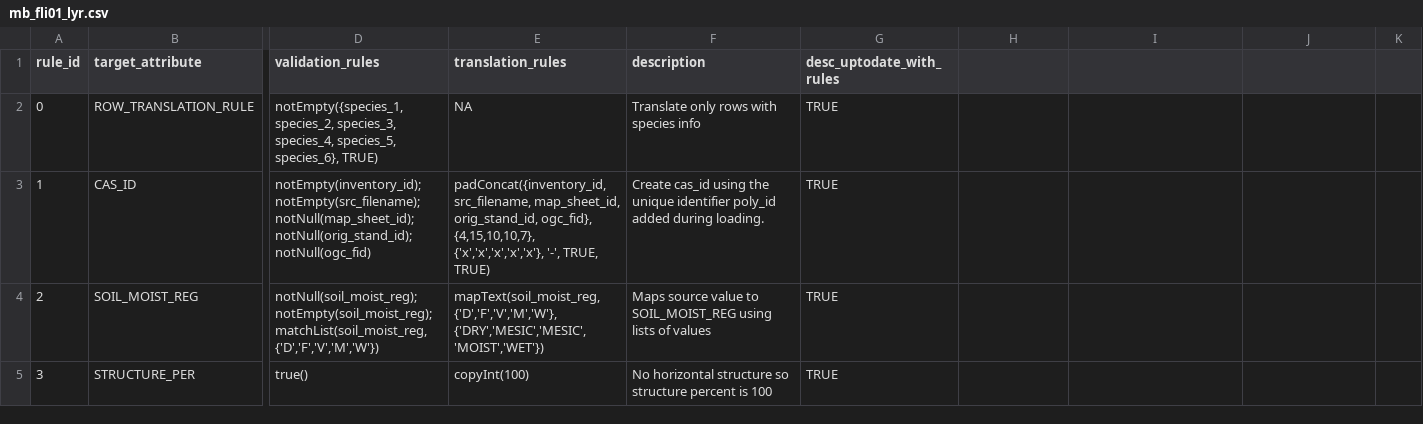
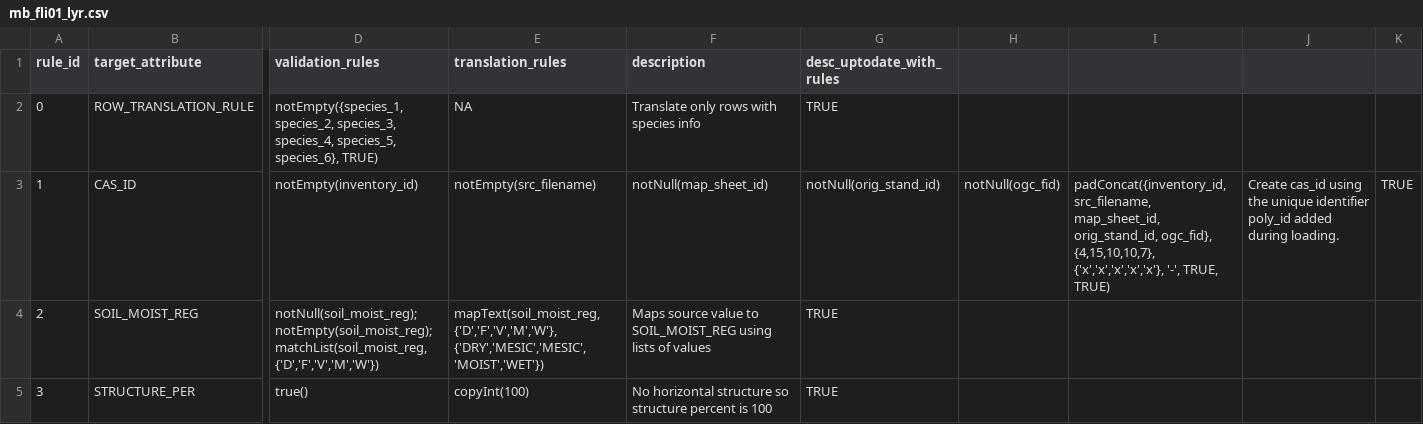
Before and after one commit to zkinvig/CASFRI-zoe, a CSV file: translation/tables/mb_fli01_lyr.csv, drawn as a sheet; only a part is shown, gaps mark what is left out; the diff covers the shown part only; the diff names each change by its address in the sheet, - before the commit and + after, or states it on an @@ line.

Commit message:
Updated translation for MB FLI01 structure_range

```diff
--- a/translation/tables/mb_fli01_lyr.csv
+++ b/translation/tables/mb_fli01_lyr.csv
-D3 (validation_rules): notEmpty(inventory_id);notEmpty(src_filename);notNull(map_sheet_id);notNull(orig_stand_id);notNull(ogc_fid)
+D3 (validation_rules): notEmpty(inventory_id)
-E3 (translation_rules): padConcat({inventory_id, src_filename, map_sheet_id, orig_stand_id, ogc_fid}, {4,15,10,10,7}, {'x','x','x','x','x'}, '-', TRUE, TRUE)
+E3 (translation_rules): notEmpty(src_filename)
-F3 (description): Create cas_id using the unique identifier poly_id added during loading.
+F3 (description): notNull(map_sheet_id)
-G3 (desc_uptodate_with_rules): TRUE
+G3 (desc_uptodate_with_rules): notNull(orig_stand_id)
-H3: (empty)
+H3: notNull(ogc_fid)
-I3: (empty)
+I3: padConcat({inventory_id, src_filename, map_sheet_id, orig_stand_id, ogc_fid}, {4,15,10,10,7}, {'x','x','x','x','x'}, '-', TRUE, TRUE)
-J3: (empty)
+J3: Create cas_id using the unique identifier poly_id added during loading.
-K3: (empty)
+K3: TRUE
```
Also changed, not shown: 6 edited cells elsewhere in this file.
